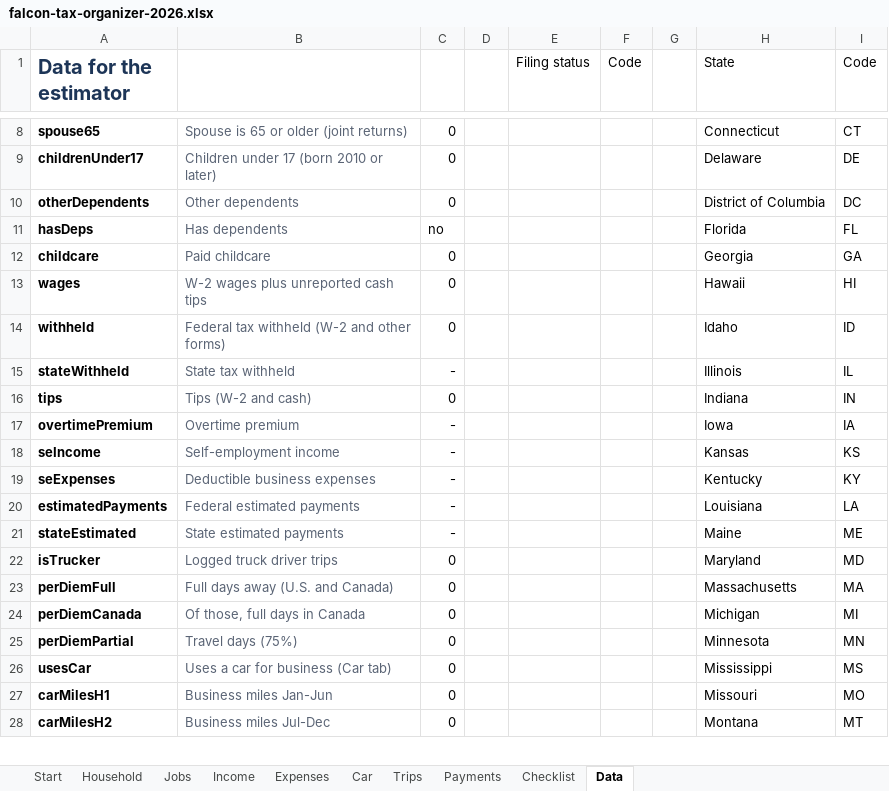
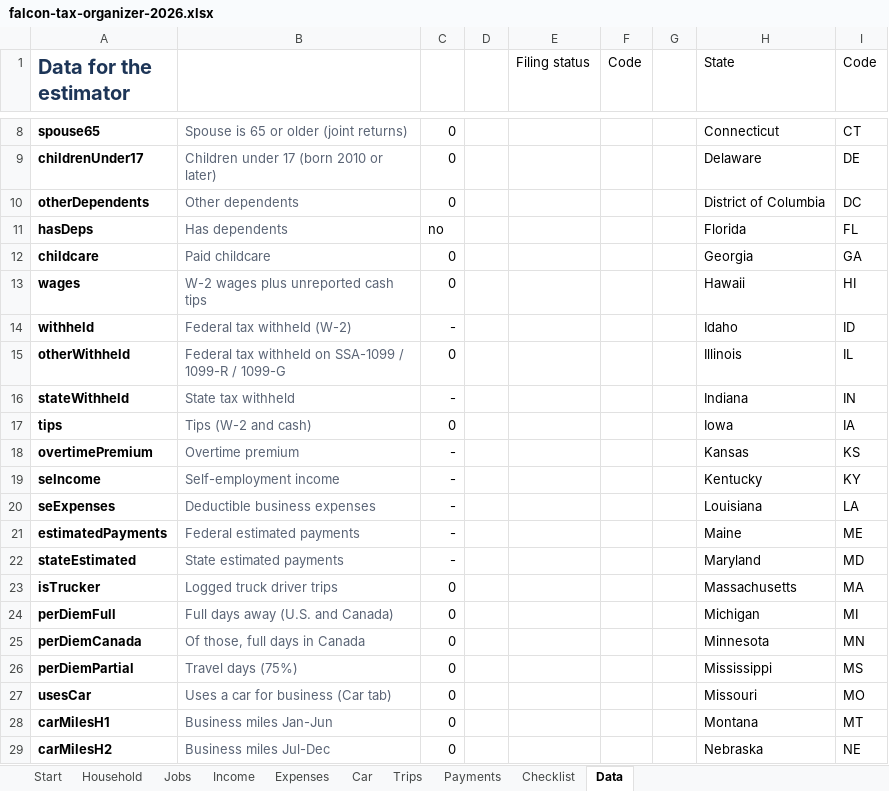
Before and after one commit to beezy350/beezy350.github.io, an Excel workbook: tax-prep/downloads/falcon-tax-organizer-2026.xlsx, sheet Data, drawn as a sheet; only a part is shown, gaps mark what is left out; values as stored, in another font and other column widths than the file's, no borders; addresses are those after the commit; the diff covers the shown part only; the diff names each change by its address in the sheet, - before the commit and + after, or states it on an @@ line.

```diff
--- a/tax-prep/downloads/falcon-tax-organizer-2026.xlsx (sheet Data)
+++ b/tax-prep/downloads/falcon-tax-organizer-2026.xlsx (sheet Data)
-B14: Federal tax withheld (W-2 and other forms)
+B14: Federal tax withheld (W-2)
-C14: 0
+C14: -
+row 15: otherWithheld | Federal tax withheld on SSA-1099 / 1099-R / 1099-G | 0 |  |  |  |  | Illinois | IL
-H16 (State): Illinois
+H16 (State): Indiana
-I16 (Code): IL
+I16 (Code): IN
-H17 (State): Indiana
+H17 (State): Iowa
-I17 (Code): IN
+I17 (Code): IA
-H18 (State): Iowa
+H18 (State): Kansas
-I18 (Code): IA
+I18 (Code): KS
-H19 (State): Kansas
+H19 (State): Kentucky
-I19 (Code): KS
+I19 (Code): KY
-H20 (State): Kentucky
+H20 (State): Louisiana
-I20 (Code): KY
+I20 (Code): LA
-H21 (State): Louisiana
+H21 (State): Maine
-I21 (Code): LA
+I21 (Code): ME
-H22 (State): Maine
+H22 (State): Maryland
-I22 (Code): ME
+I22 (Code): MD
-H23 (State): Maryland
+H23 (State): Massachusetts
-I23 (Code): MD
+I23 (Code): MA
-H24 (State): Massachusetts
+H24 (State): Michigan
-I24 (Code): MA
+I24 (Code): MI
-H25 (State): Michigan
+H25 (State): Minnesota
-I25 (Code): MI
+I25 (Code): MN
-H26 (State): Minnesota
+H26 (State): Mississippi
-I26 (Code): MN
+I26 (Code): MS
-H27 (State): Mississippi
+H27 (State): Missouri
-I27 (Code): MS
+I27 (Code): MO
-H28 (State): Missouri
+H28 (State): Montana
-I28 (Code): MO
+I28 (Code): MT
-H29 (State): Montana
+H29 (State): Nebraska
-I29 (Code): MT
+I29 (Code): NE
```
Also changed, not shown: 19 added rows and 49 edited cells elsewhere in this sheet, formulas that keep their value, 11 other files.
